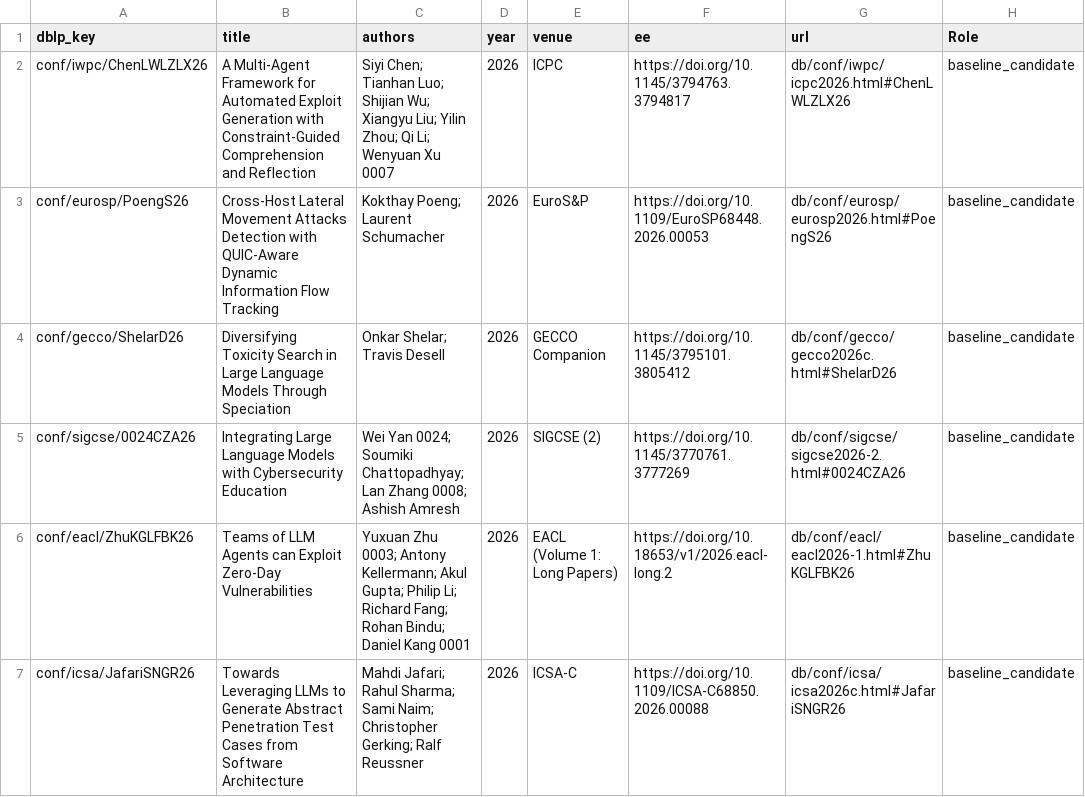
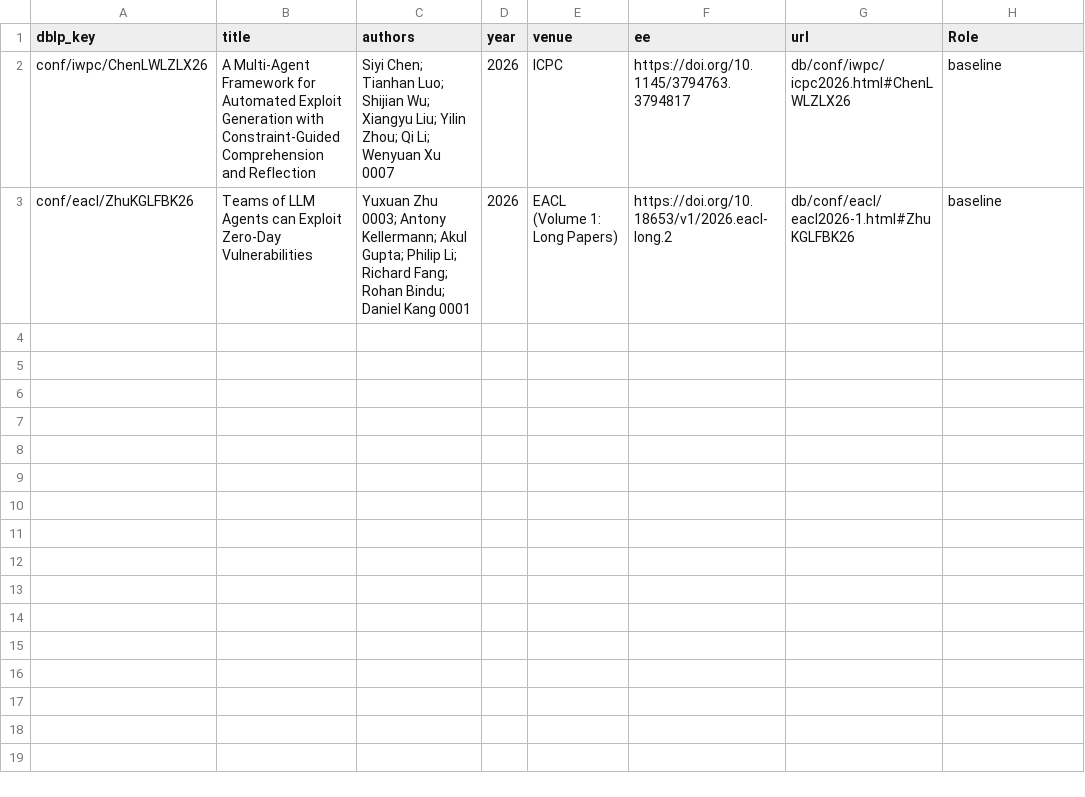
Before and after one commit to nishan-paul-2022/paperhunter-research-paper-discovery, a CSV file: paper-reference/a-2026.csv, drawn as a sheet.

Commit message:
feat: add llm-agent detection, normalize baseline roles, and expand deep evidence levels and defense regex patterns

```diff
--- a/paper-reference/a-2026.csv
+++ b/paper-reference/a-2026.csv
@@ -1,7 +1,3 @@
 dblp_key,title,authors,year,venue,ee,url,Role
-conf/iwpc/ChenLWLZLX26,A Multi-Agent Framework for Automated Exploit Generation with Constraint-Guided Comprehension and Reflection,Siyi Chen; Tianhan Luo; Shijian Wu; Xiangyu Liu; Yilin Zhou; Qi Li; Wenyuan Xu 0007,2026,ICPC,https://doi.org/10.1145/3794763.3794817,db/conf/iwpc/icpc2026.html#ChenLWLZLX26,baseline_candidate
-conf/eurosp/PoengS26,Cross-Host Lateral Movement Attacks Detection with QUIC-Aware Dynamic Information Flow Tracking,Kokthay Poeng; Laurent Schumacher,2026,EuroS&P,https://doi.org/10.1109/EuroSP68448.2026.00053,db/conf/eurosp/eurosp2026.html#PoengS26,baseline_candidate
-conf/gecco/ShelarD26,Diversifying Toxicity Search in Large Language Models Through Speciation,Onkar Shelar; Travis Desell,2026,GECCO Companion,https://doi.org/10.1145/3795101.3805412,db/conf/gecco/gecco2026c.html#ShelarD26,baseline_candidate
-conf/sigcse/0024CZA26,Integrating Large Language Models with Cybersecurity Education,Wei Yan 0024; Soumiki Chattopadhyay; Lan Zhang 0008; Ashish Amresh,2026,SIGCSE (2),https://doi.org/10.1145/3770761.3777269,db/conf/sigcse/sigcse2026-2.html#0024CZA26,baseline_candidate
-conf/eacl/ZhuKGLFBK26,Teams of LLM Agents can Exploit Zero-Day Vulnerabilities,Yuxuan Zhu 0003; Antony Kellermann; Akul Gupta; Philip Li; Richard Fang; Rohan Bindu; Daniel Kang 0001,2026,EACL (Volume 1: Long Papers),https://doi.org/10.18653/v1/2026.eacl-long.2,db/conf/eacl/eacl2026-1.html#ZhuKGLFBK26,baseline_candidate
-conf/icsa/JafariSNGR26,Towards Leveraging LLMs to Generate Abstract Penetration Test Cases from Software Architecture,Mahdi Jafari; Rahul Sharma; Sami Naim; Christopher Gerking; Ralf Reussner,2026,ICSA-C,https://doi.org/10.1109/ICSA-C68850.2026.00088,db/conf/icsa/icsa2026c.html#JafariSNGR26,baseline_candidate
+conf/iwpc/ChenLWLZLX26,A Multi-Agent Framework for Automated Exploit Generation with Constraint-Guided Comprehension and Reflection,Siyi Chen; Tianhan Luo; Shijian Wu; Xiangyu Liu; Yilin Zhou; Qi Li; Wenyuan Xu 0007,2026,ICPC,https://doi.org/10.1145/3794763.3794817,db/conf/iwpc/icpc2026.html#ChenLWLZLX26,baseline
+conf/eacl/ZhuKGLFBK26,Teams of LLM Agents can Exploit Zero-Day Vulnerabilities,Yuxuan Zhu 0003; Antony Kellermann; Akul Gupta; Philip Li; Richard Fang; Rohan Bindu; Daniel Kang 0001,2026,EACL (Volume 1: Long Papers),https://doi.org/10.18653/v1/2026.eacl-long.2,db/conf/eacl/eacl2026-1.html#ZhuKGLFBK26,baseline
```
Also changed, not shown: 4 other files.
